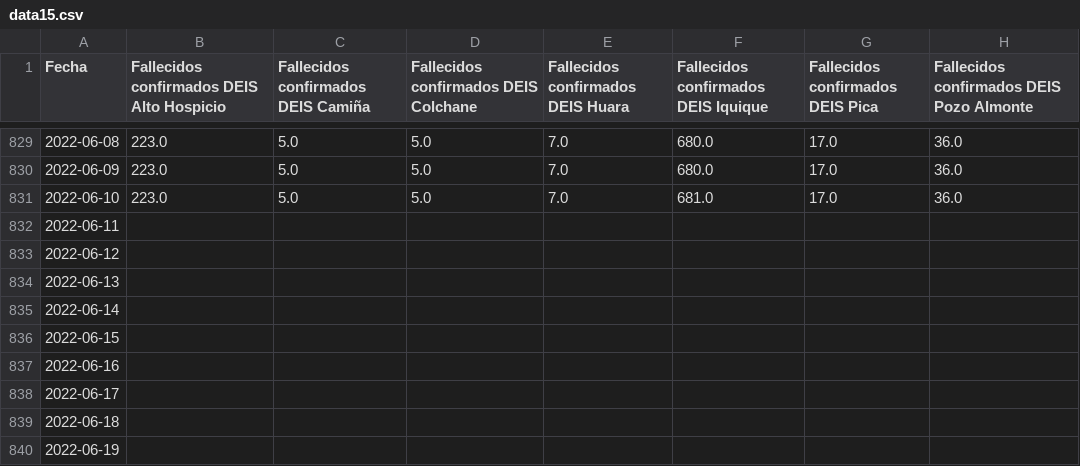
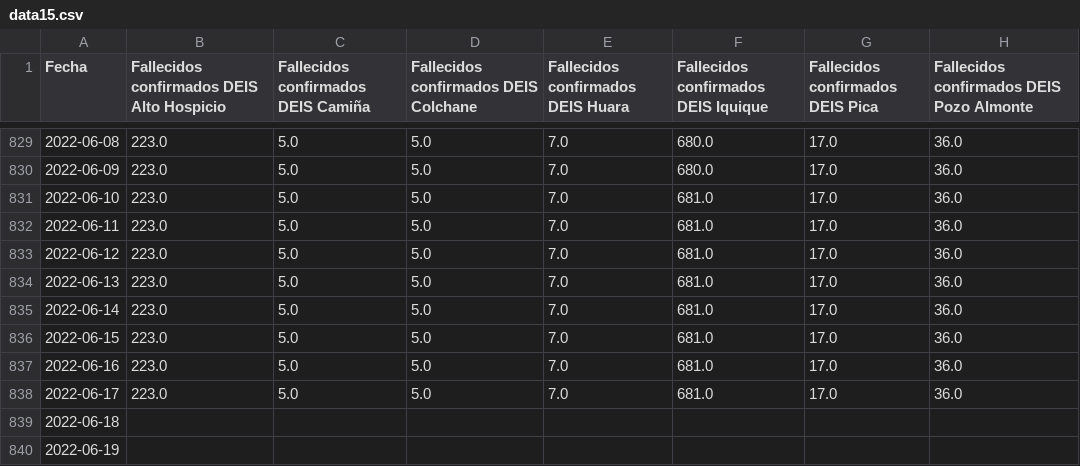
Before and after one commit to pandemiaventana/pandemiaventana, a CSV file: out/site/csv/data15.csv, drawn as a sheet; only a part is shown, gaps mark what is left out.

```diff
--- a/out/site/csv/data15.csv
+++ b/out/site/csv/data15.csv
@@ -831,9 +831,9 @@ Fecha,Fallecidos confirmados DEIS Alto Hospicio,Fallecidos confirmados DEIS Cami
 2022-06-10,223.0,5.0,5.0,7.0,681.0,17.0,36.0
-2022-06-11,,,,,,,
-2022-06-12,,,,,,,
-2022-06-13,,,,,,,
-2022-06-14,,,,,,,
-2022-06-15,,,,,,,
-2022-06-16,,,,,,,
-2022-06-17,,,,,,,
+2022-06-11,223.0,5.0,5.0,7.0,681.0,17.0,36.0
+2022-06-12,223.0,5.0,5.0,7.0,681.0,17.0,36.0
+2022-06-13,223.0,5.0,5.0,7.0,681.0,17.0,36.0
+2022-06-14,223.0,5.0,5.0,7.0,681.0,17.0,36.0
+2022-06-15,223.0,5.0,5.0,7.0,681.0,17.0,36.0
+2022-06-16,223.0,5.0,5.0,7.0,681.0,17.0,36.0
+2022-06-17,223.0,5.0,5.0,7.0,681.0,17.0,36.0
 2022-06-18,,,,,,,
```
Also changed, not shown: out/site/csv/data14.csv, out/site/csv/data16.csv, 53 other files.
